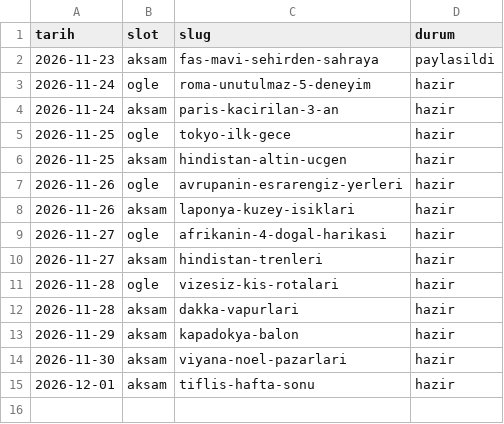
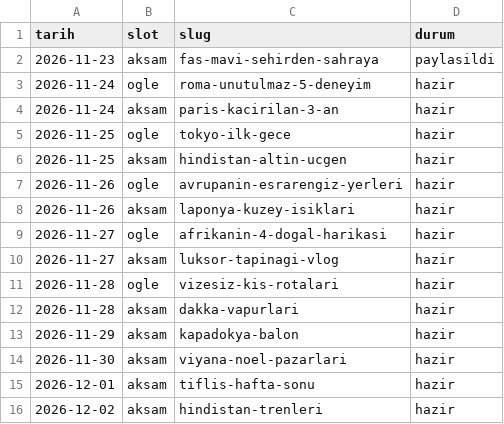
Before and after one commit to ugurkarakas/ugrkrakas-social, a CSV file: takvim.csv, drawn as a sheet.

```diff
--- a/takvim.csv
+++ b/takvim.csv
@@ -9,3 +9,3 @@ tarih,slot,slug,durum
 2026-11-27,ogle,afrikanin-4-dogal-harikasi,hazir
-2026-11-27,aksam,hindistan-trenleri,hazir
+2026-11-27,aksam,luksor-tapinagi-vlog,hazir
 2026-11-28,ogle,vizesiz-kis-rotalari,hazir
@@ -15 +15,2 @@ tarih,slot,slug,durum
 2026-12-01,aksam,tiflis-hafta-sonu,hazir
+2026-12-02,aksam,hindistan-trenleri,hazir
```
